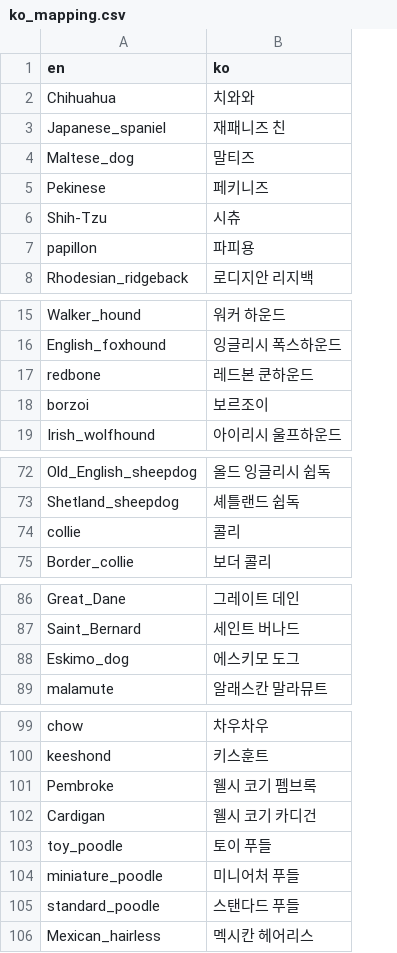
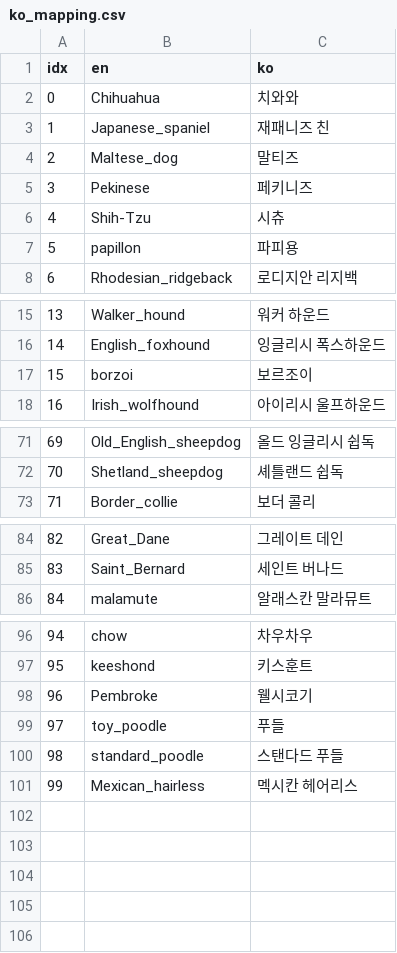
Before and after one commit to Myaongi/AI-Server, a CSV file: app/domain/dogbreed/assets/ko_mapping.csv, drawn as a sheet; only a part is shown, gaps mark what is left out; removed rows and columns are numbered as before the commit, all else as after; the diff names each change by its address in the sheet, - before the commit and + after, or states it on an @@ line.

```diff
--- a/app/domain/dogbreed/assets/ko_mapping.csv
+++ b/app/domain/dogbreed/assets/ko_mapping.csv
+column A (idx), rows 2-8: 0 | 1 | 2 | 3 | 4 | 5 | 6; rows 15-18: 13 | 14 | 15 | 16; rows 71-73: 69 | 70 | 71; rows 84-86: 82 | 83 | 84; rows 96-101: 94 | 95 | 96 | 97 | 98 | 99
-row 17: redbone | 레드본 쿤하운드
-row 74: collie | 콜리
-row 88: Eskimo_dog | 에스키모 도그
-C98 (ko): 웰시 코기 펨브록
+C98 (ko): 웰시코기
-row 102: Cardigan | 웰시 코기 카디건
-C99 (ko): 토이 푸들
+C99 (ko): 푸들
-row 104: miniature_poodle | 미니어처 푸들
```
Also changed, not shown: 18 other files.
